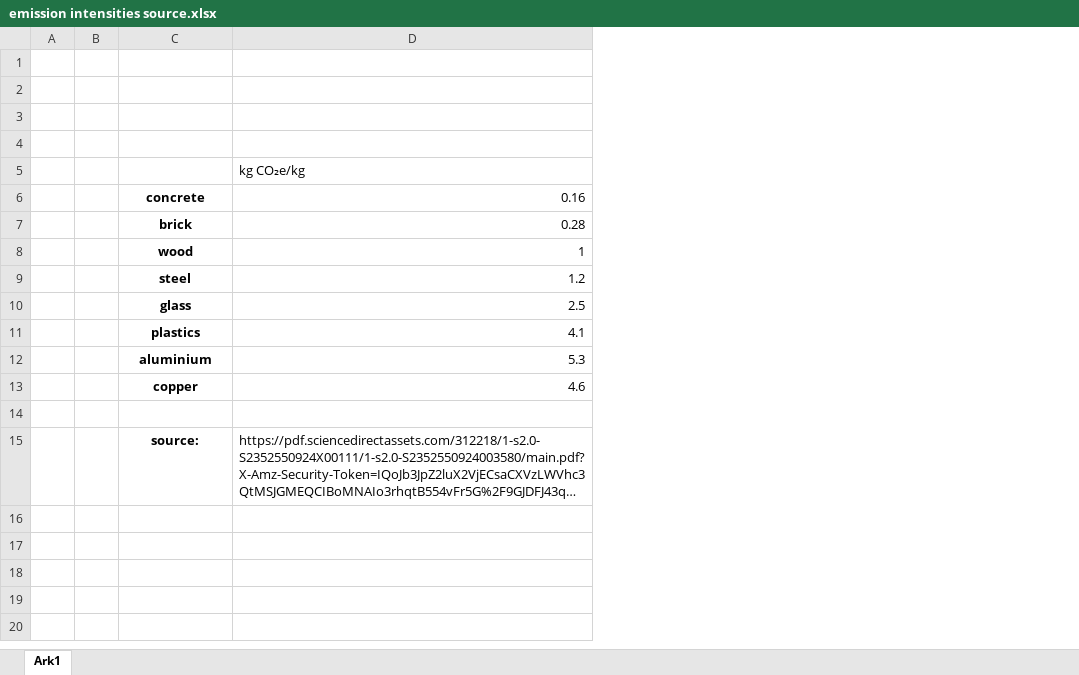
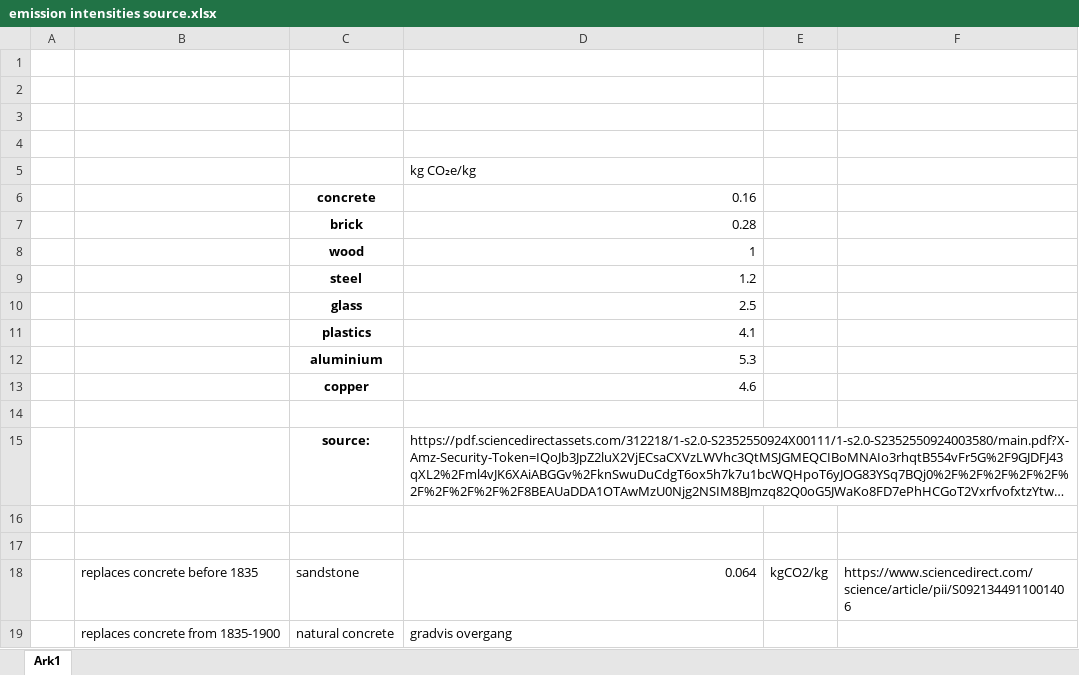
Before and after one commit to tdhunn01-design/MFA2, an Excel workbook: data sources/emission intensities source.xlsx, sheet Ark1, drawn as a sheet; long unchanged cells end in …; values as stored, in another font and other column widths than the file's, no borders; removed rows and columns are numbered as before the commit, all else as after; the diff names each change by its address in the sheet, - before the commit and + after, or states it on an @@ line.

Commit message:
saved new intensities

```diff
--- a/data sources/emission intensities source.xlsx (sheet Ark1)
+++ b/data sources/emission intensities source.xlsx (sheet Ark1)
-column B, empty
+column B, empty
+column E, empty
+column F, empty
+row 16: (empty)
+row 17: (empty)
+row 18:  | replaces concrete before 1835 | sandstone | 0.064 | kgCO2/kg | https://www.sciencedirect.com/science/article/pii/S0921344911001406
+row 19:  | replaces concrete from 1835-1900 | natural concrete | gradvis overgang
```
Also changed, not shown: 1 other file.
